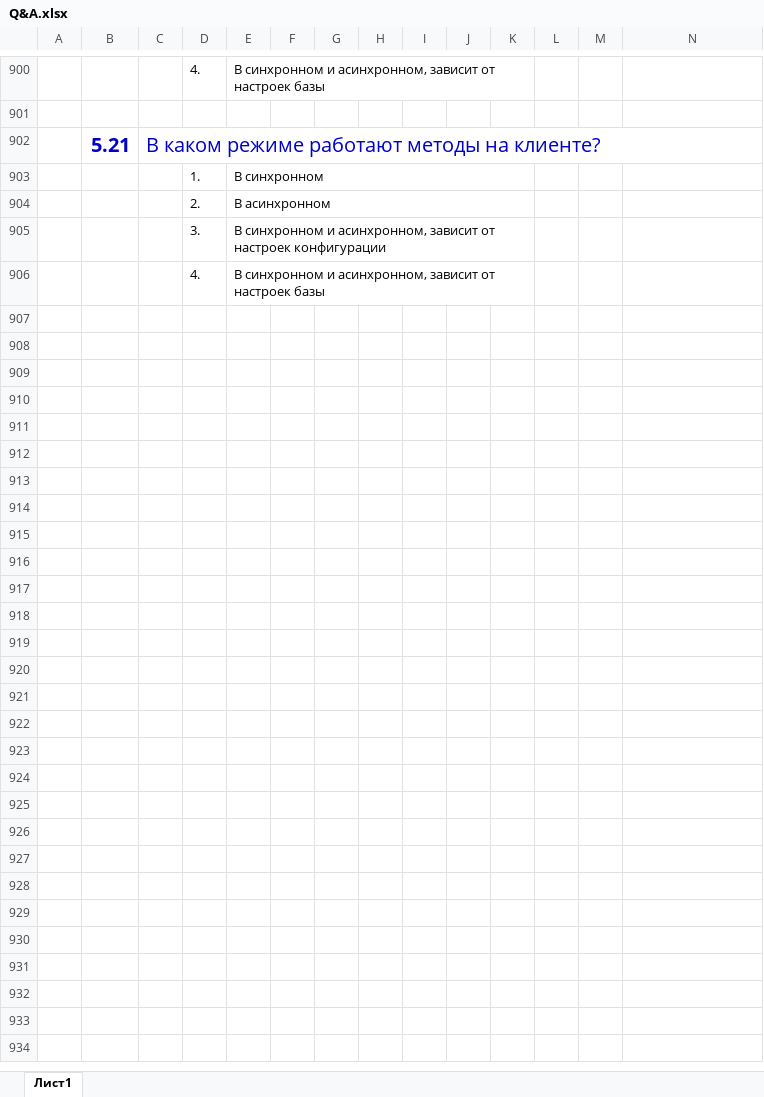
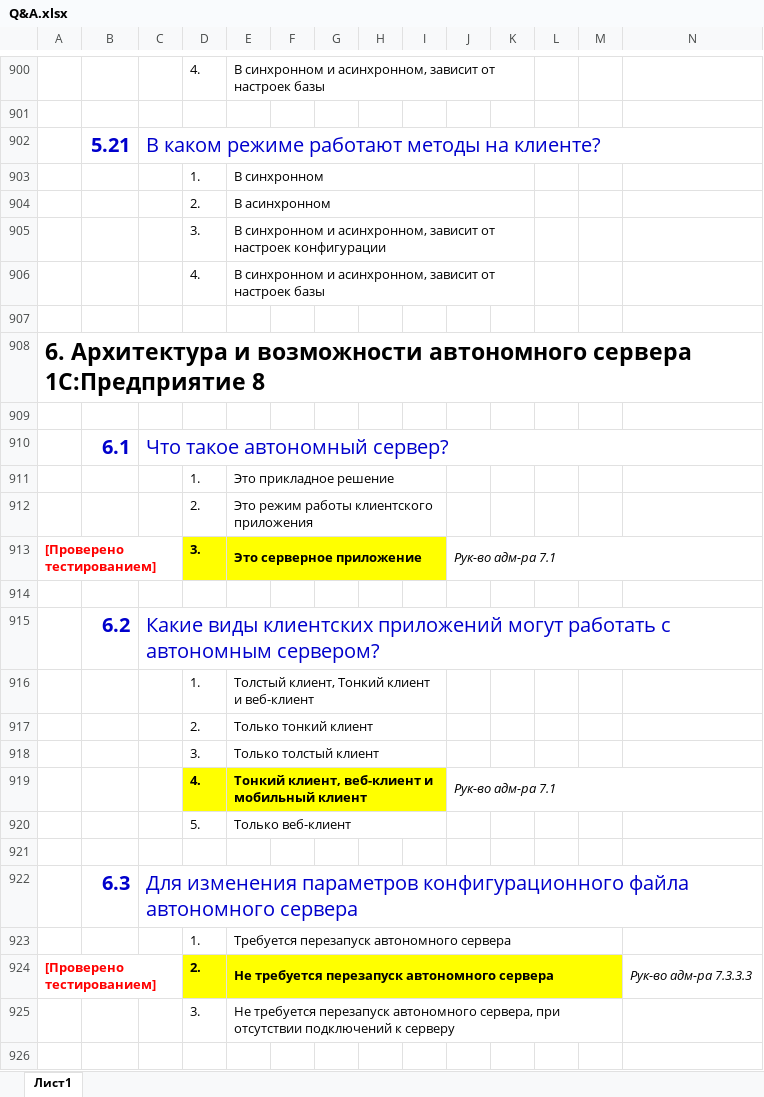
Before and after one commit to ivankoff/1c-admin-exam-prep, an Excel workbook: Q&A.xlsx, sheet Лист1, drawn as a sheet; only a part is shown, gaps mark what is left out; values as stored, in another font and other column widths than the file's, no borders; rows hold the shown columns only; the diff covers the shown part only; the diff names each change by its address in the sheet, - before the commit and + after, or states it on an @@ line.

Commit message:
Added and completed questions 6.1 - 5.12

```diff
--- a/Q&A.xlsx (sheet Лист1)
+++ b/Q&A.xlsx (sheet Лист1)
+row 907: (empty)
+row 908: 6. Архитектура и возможности автономного сервера 1С:Предприятие 8
+row 909: (empty)
+row 910:  | 6.1 | Что такое автономный сервер?
+row 911:  |  |  | 1. | Это прикладное решение
+row 912:  |  |  | 2. | Это режим работы клиентского приложения
+row 913: [Проверено тестированием] |  |  | 3. | Это серверное приложение |  |  |  |  | Рук-во адм-ра 7.1
+row 914: (empty)
+row 915:  | 6.2 | Какие виды клиентских приложений могут работать с автономным сервером?
+row 916:  |  |  | 1. | Толстый клиент, Тонкий клиент и веб-клиент
+row 917:  |  |  | 2. | Только тонкий клиент
+row 918:  |  |  | 3. | Только толстый клиент
+row 919:  |  |  | 4. | Тонкий клиент, веб-клиент и мобильный клиент |  |  |  |  | Рук-во адм-ра 7.1
+row 920:  |  |  | 5. | Только веб-клиент
+row 921: (empty)
+row 922:  | 6.3 | Для изменения параметров конфигурационного файла автономного сервера
+row 923:  |  |  | 1. | Требуется перезапуск автономного сервера
+row 924: [Проверено тестированием] |  |  | 2. | Не требуется перезапуск автономного сервера |  |  |  |  |  |  |  |  | Рук-во адм-ра 7.3.3.3
+row 925:  |  |  | 3. | Не требуется перезапуск автономного сервера, при отсутствии подключений к серверу
+row 926: (empty)
```
Also changed, not shown: 53 added rows elsewhere in this sheet.
